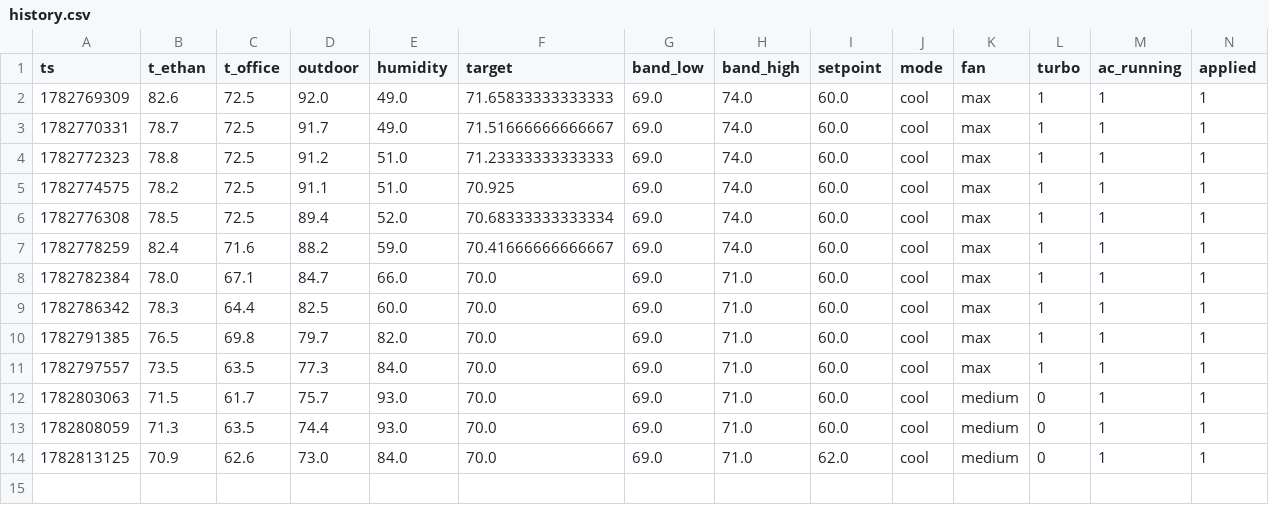
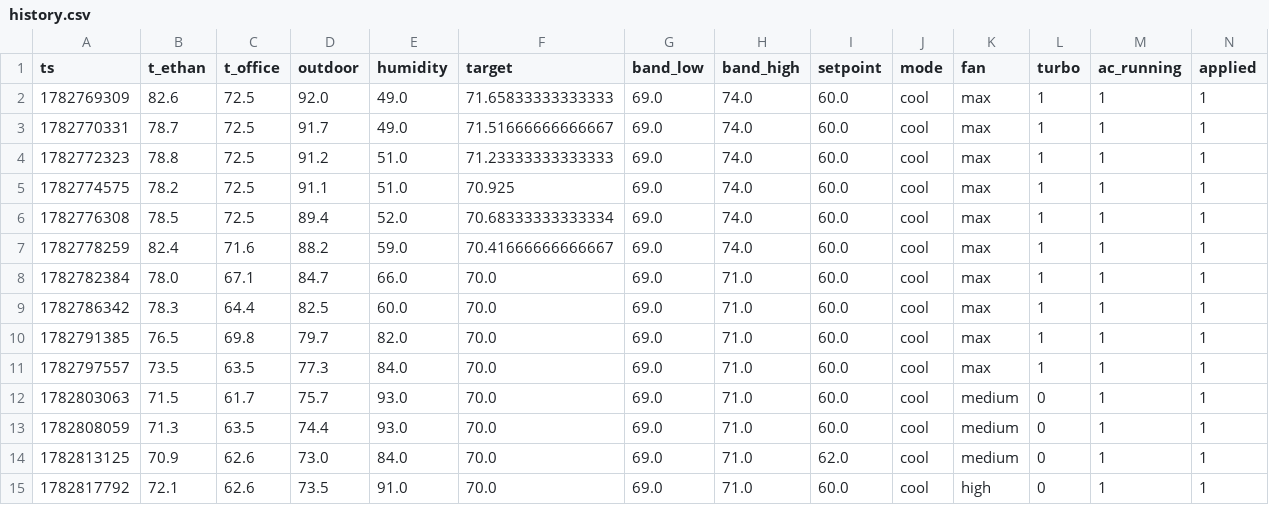
Before and after one commit to ethan-haas/home-air, a CSV file: docs/history.csv, drawn as a sheet; only a part is shown; rows hold the shown columns only; the diff names each change by its address in the sheet, - before the commit and + after, or states it on an @@ line.

```diff
--- a/docs/history.csv
+++ b/docs/history.csv
+row 15: 1782817792 | 72.1 | 62.6 | 73.5 | 91.0 | 70.0 | 69.0 | 71.0 | 60.0 | cool | high | 0 | 1 | 1
```
Also changed, not shown: state/history.csv, 3 other files.
